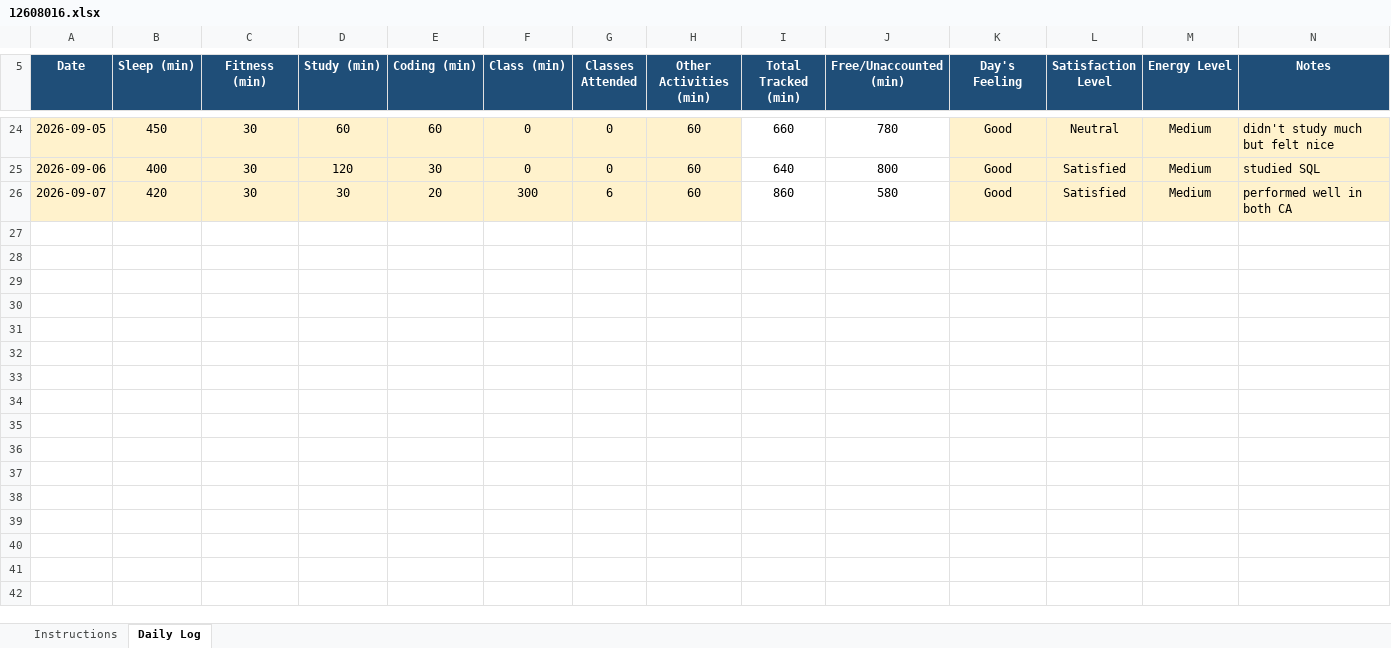
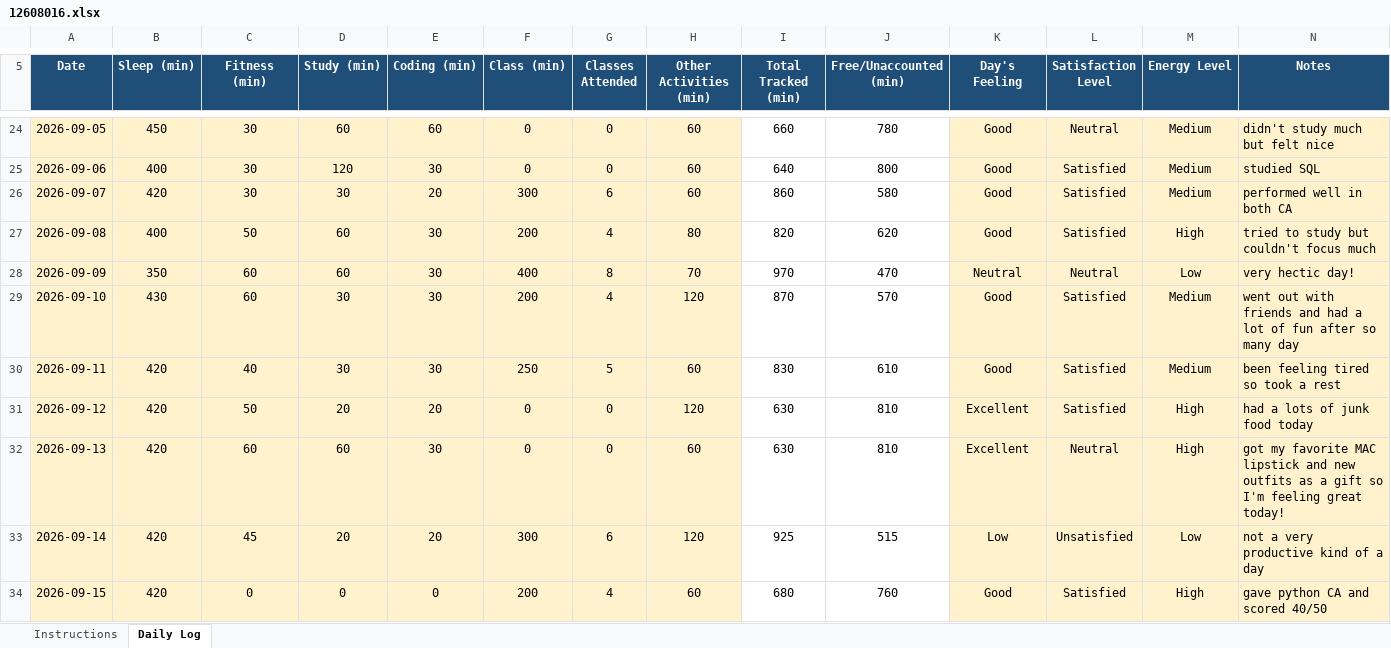
Before and after one commit to anshi1111gupta-tech/CAP776, an Excel workbook: 12608016.xlsx, sheet Daily Log, drawn as a sheet; only a part is shown, gaps mark what is left out; values as stored, in another font and other column widths than the file's, no borders; conditional formats not drawn; the diff covers the shown part only; the diff names each change by its address in the sheet, - before the commit and + after, or states it on an @@ line.

Commit message:
Updated daily log

```diff
--- a/12608016.xlsx (sheet Daily Log)
+++ b/12608016.xlsx (sheet Daily Log)
+row 27: 2026-09-08 | 400 | 50 | 60 | 30 | 200 | 4 | 80 | 820 | 620 | Good | Satisfied | High | tried to study but couldn't focus much
+row 28: 2026-09-09 | 350 | 60 | 60 | 30 | 400 | 8 | 70 | 970 | 470 | Neutral | Neutral | Low | very hectic day!
+row 29: 2026-09-10 | 430 | 60 | 30 | 30 | 200 | 4 | 120 | 870 | 570 | Good | Satisfied | Medium | went out with friends and had a lot of fun after so many day
+row 30: 2026-09-11 | 420 | 40 | 30 | 30 | 250 | 5 | 60 | 830 | 610 | Good | Satisfied | Medium | been feeling tired so took a rest
+row 31: 2026-09-12 | 420 | 50 | 20 | 20 | 0 | 0 | 120 | 630 | 810 | Excellent | Satisfied | High | had a lots of junk food today
+row 32: 2026-09-13 | 420 | 60 | 60 | 30 | 0 | 0 | 60 | 630 | 810 | Excellent | Neutral | High | got my favorite MAC lipstick and new outfits as a gift so I'm feeling great today!
+row 33: 2026-09-14 | 420 | 45 | 20 | 20 | 300 | 6 | 120 | 925 | 515 | Low | Unsatisfied | Low | not a very productive kind of a day
+row 34: 2026-09-15 | 420 | 0 | 0 | 0 | 200 | 4 | 60 | 680 | 760 | Good | Satisfied | High | gave python CA and scored 40/50
```
Also changed, not shown: 7 added rows elsewhere in this sheet.
